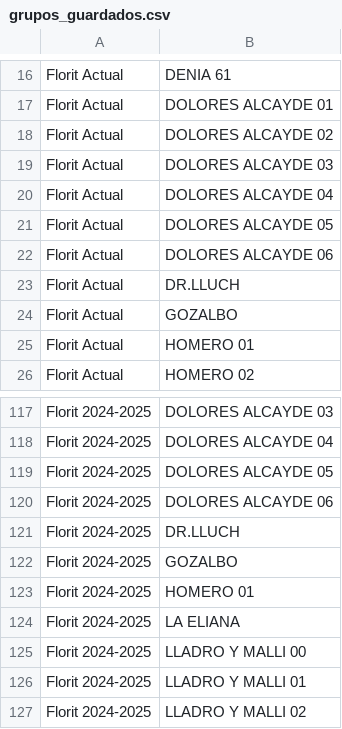
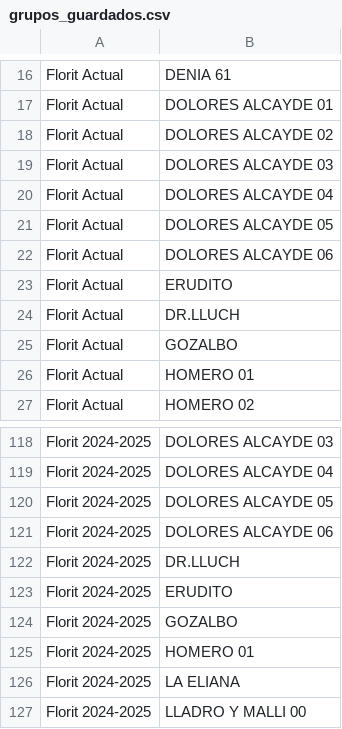
Before and after one commit to Eshkurkito/Revenue-Dashboard, a CSV file: grupos_guardados.csv, drawn as a sheet; only a part is shown, gaps mark what is left out; the shorter side is filled out with more unchanged rows.

Commit message:
asd

```diff
--- a/grupos_guardados.csv
+++ b/grupos_guardados.csv
@@ -22,2 +22,3 @@ Florit Actual,DOLORES ALCAYDE 05
 Florit Actual,DOLORES ALCAYDE 06
+Florit Actual,ERUDITO
 Florit Actual,DR.LLUCH
@@ -121,2 +122,3 @@ Florit 2024-2025,DOLORES ALCAYDE 06
 Florit 2024-2025,DR.LLUCH
+Florit 2024-2025,ERUDITO
 Florit 2024-2025,GOZALBO
```
